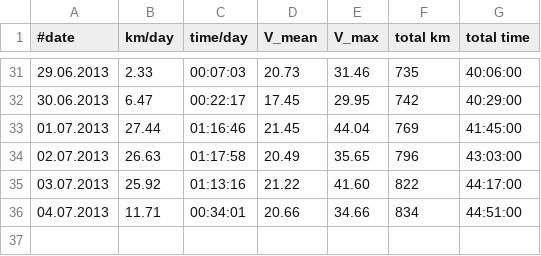
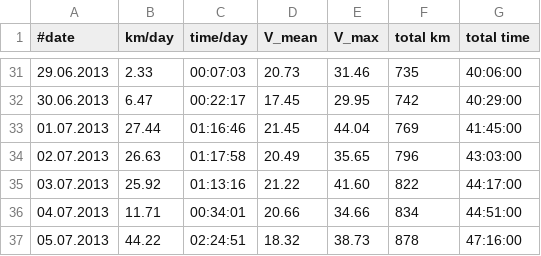
Before and after one commit to hamburger1984/fahrrad, a CSV file: stats.csv, drawn as a sheet; only a part is shown, gaps mark what is left out.

```diff
--- a/stats.csv
+++ b/stats.csv
@@ -36 +36,2 @@
 04.07.2013;11.71;00:34:01;20.66;34.66;834;44:51:00
+05.07.2013;44.22;02:24:51;18.32;38.73;878;47:16:00
```
Also changed, not shown: 1 other file.
